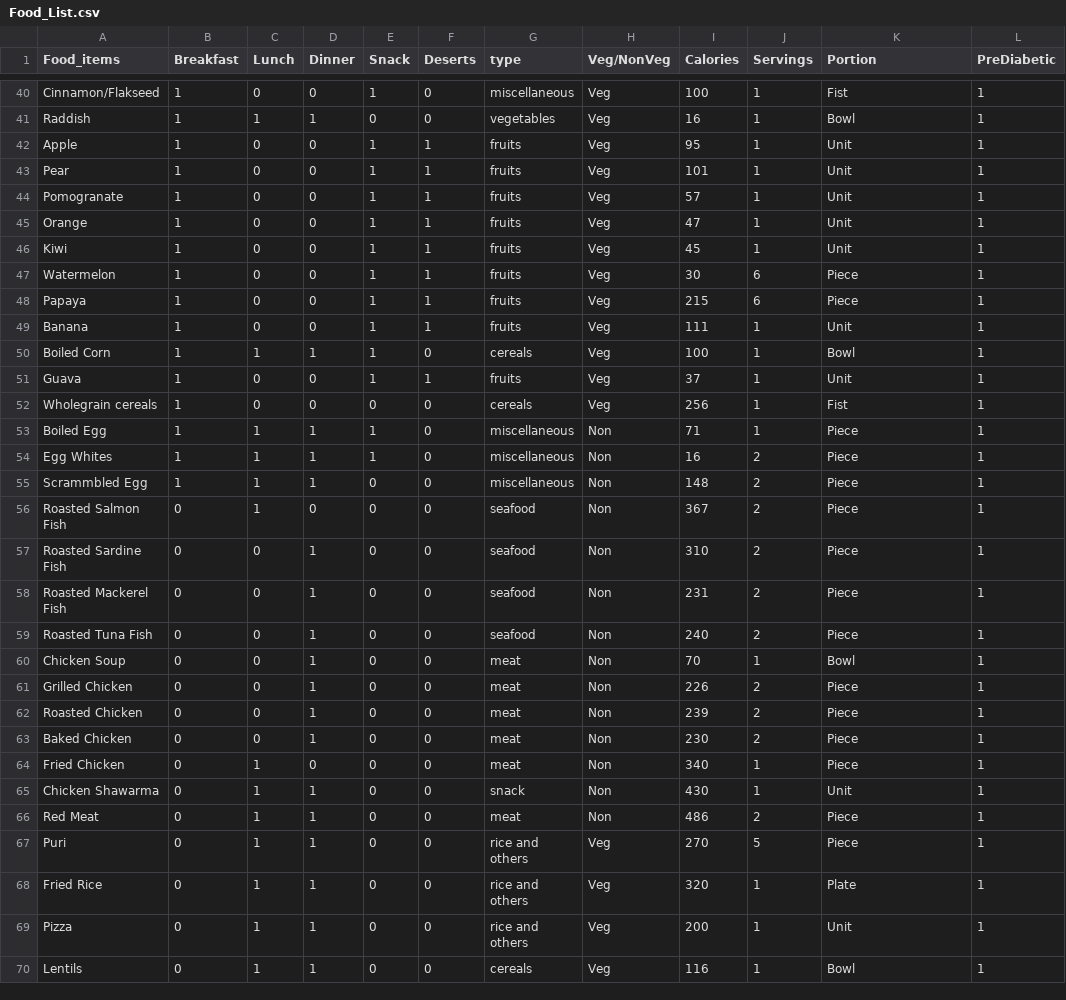
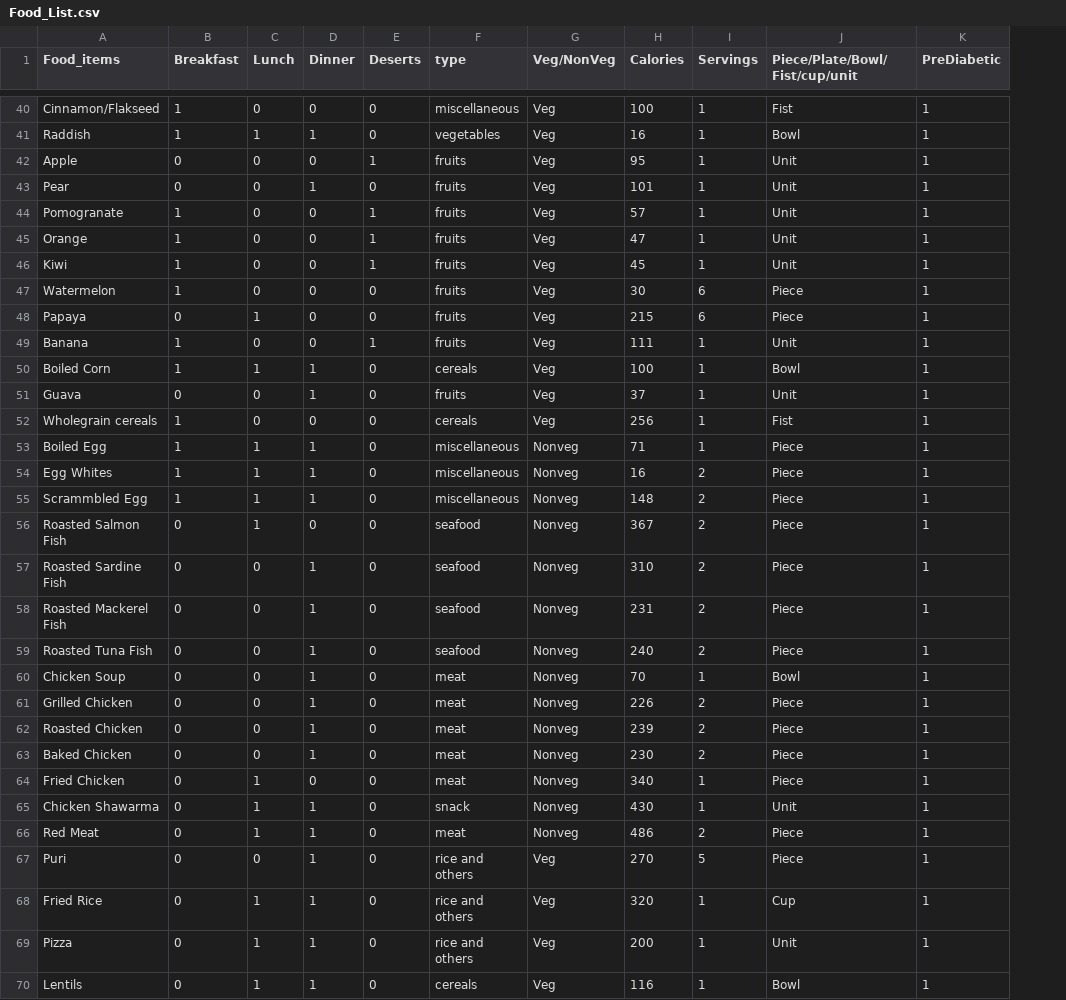
Before and after one commit to NNJ16/diabeta-backend, a CSV file: Food_List.csv, drawn as a sheet; only a part is shown, gaps mark what is left out; removed rows and columns are numbered as before the commit, all else as after; the diff covers the shown part only; the diff names each change by its address in the sheet, - before the commit and + after, or states it on an @@ line.

```diff
--- a/Food_List.csv
+++ b/Food_List.csv
-column E (Snack), rows 40-70: 1 | 0 | 1 | 1 | 1 | 1 | 1 | 1 | 1 | 1 | 1 | 1 | 0 | 1 | 1 | 0 | 0 | 0 | 0 | 0 | 0 | 0 | 0 | 0 | 0 | 0 | 0 | 0 | 0 | 0 | 0
-J1: Portion
+J1: Piece/Plate/Bowl/Fist/cup/unit
-B42:B43 (Breakfast): 1
+B42:B43 (Breakfast): 0
-D43 (Dinner): 0
+D43 (Dinner): 1
-E43 (Deserts): 1
+E43 (Deserts): 0
-E47:E48 (Deserts): 1
+E47:E48 (Deserts): 0
-B48 (Breakfast): 1
+B48 (Breakfast): 0
-C48 (Lunch): 0
+C48 (Lunch): 1
-B51 (Breakfast): 1
+B51 (Breakfast): 0
-D51 (Dinner): 0
+D51 (Dinner): 1
-E51 (Deserts): 1
+E51 (Deserts): 0
-G53:G66 (Veg/NonVeg): Non
+G53:G66 (Veg/NonVeg): Nonveg
-C67 (Lunch): 1
+C67 (Lunch): 0
-J68 (Piece/Plate/Bowl/Fist/cup/unit): Plate
+J68 (Piece/Plate/Bowl/Fist/cup/unit): Cup
```
Also changed, not shown: 7 added rows and 52 edited cells elsewhere in this file.
